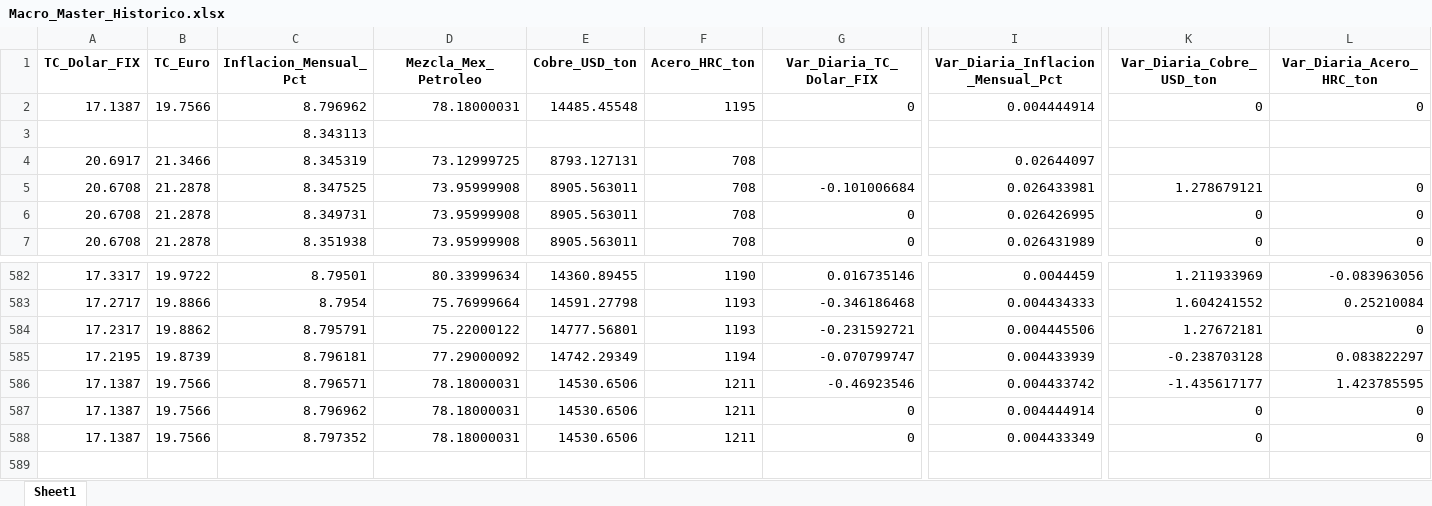
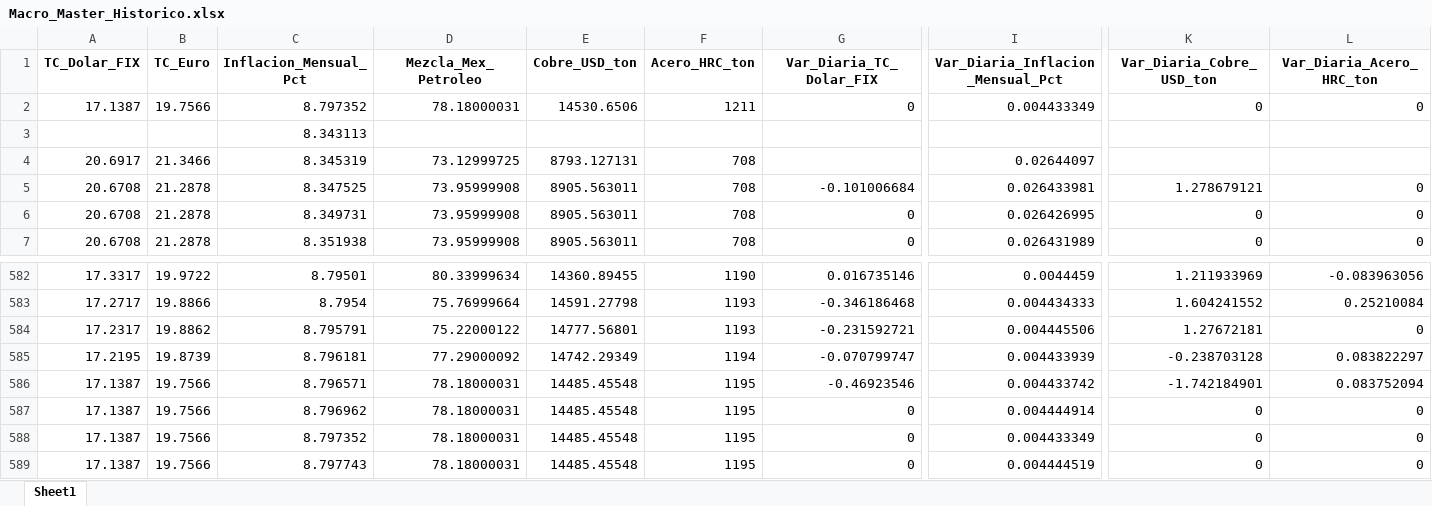
Before and after one commit to dataautomatizacioncalorex-byte/macro-dashboard, an Excel workbook: Macro_Master_Historico.xlsx, sheet Sheet1, drawn as a sheet; only a part is shown, gaps mark what is left out; values as stored, in another font and other column widths than the file's, no borders; rows hold the shown columns only; the diff names each change by its address in the sheet, - before the commit and + after, or states it on an @@ line.

```diff
--- a/Macro_Master_Historico.xlsx (sheet Sheet1)
+++ b/Macro_Master_Historico.xlsx (sheet Sheet1)
-C2 (Inflacion_Mensual_Pct): 8.796962
+C2 (Inflacion_Mensual_Pct): 8.797352
-E2 (Cobre_USD_ton): 14485.45548
+E2 (Cobre_USD_ton): 14530.6506
-F2 (Acero_HRC_ton): 1195
+F2 (Acero_HRC_ton): 1211
-I2 (Var_Diaria_Inflacion_Mensual_Pct): 0.004444914
+I2 (Var_Diaria_Inflacion_Mensual_Pct): 0.004433349
-E586:E588 (Cobre_USD_ton): 14530.6506
+E586:E588 (Cobre_USD_ton): 14485.45548
-F586:F588 (Acero_HRC_ton): 1211
+F586:F588 (Acero_HRC_ton): 1195
-K586 (Var_Diaria_Cobre_USD_ton): -1.435617177
+K586 (Var_Diaria_Cobre_USD_ton): -1.742184901
-L586 (Var_Diaria_Acero_HRC_ton): 1.423785595
+L586 (Var_Diaria_Acero_HRC_ton): 0.083752094
+row 589: 17.1387 | 19.7566 | 8.797743 | 78.18000031 | 14485.45548 | 1195 | 0 | 0.004444519 | 0 | 0
```
